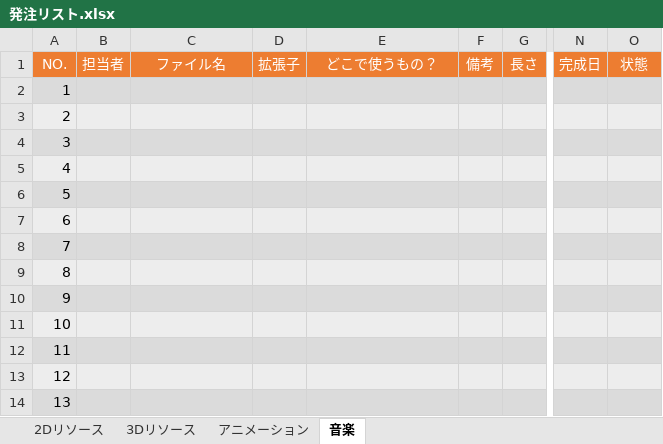
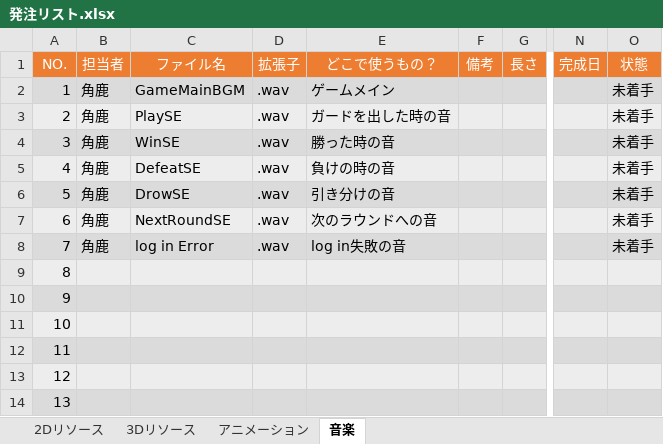
Before and after one commit to MP-NWG/ABCardGame, an Excel workbook: 発注リスト.xlsx, sheet 音楽, drawn as a sheet; only a part is shown, gaps mark what is left out; values as stored, in another font and other column widths than the file's, no borders; the diff names each change by its address in the sheet, - before the commit and + after, or states it on an @@ line.

Commit message:
発注リスト記入欄多くて見ずらい

```diff
--- a/発注リスト.xlsx (sheet 音楽)
+++ b/発注リスト.xlsx (sheet 音楽)
-B2:B8: (empty)
+B2:B8: 角鹿
-C2: (empty)
+C2: GameMainBGM
-D2:D8: (empty)
+D2:D8: .wav
-E2: (empty)
+E2: ゲームメイン
-O2:O8: (empty)
+O2:O8: 未着手
-C3: (empty)
+C3: PlaySE
-E3: (empty)
+E3: ガードを出した時の音
-C4: (empty)
+C4: WinSE
-E4: (empty)
+E4: 勝った時の音
-C5: (empty)
+C5: DefeatSE
-E5: (empty)
+E5: 負けの時の音
-C6: (empty)
+C6: DrowSE
-E6: (empty)
+E6: 引き分けの音
-C7: (empty)
+C7: NextRoundSE
-E7: (empty)
+E7: 次のラウンドへの音
-C8: (empty)
+C8: log in Error
-E8: (empty)
+E8: log in失敗の音
```
Also changed, not shown: sheet 2Dリソース.
